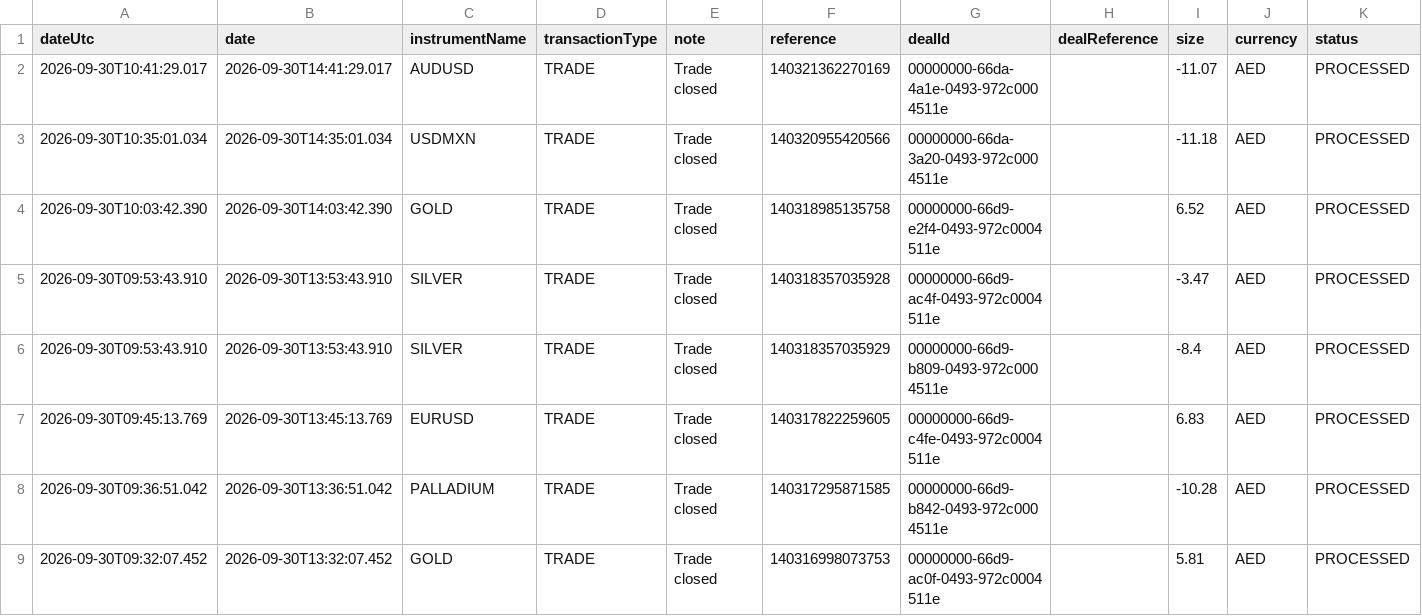
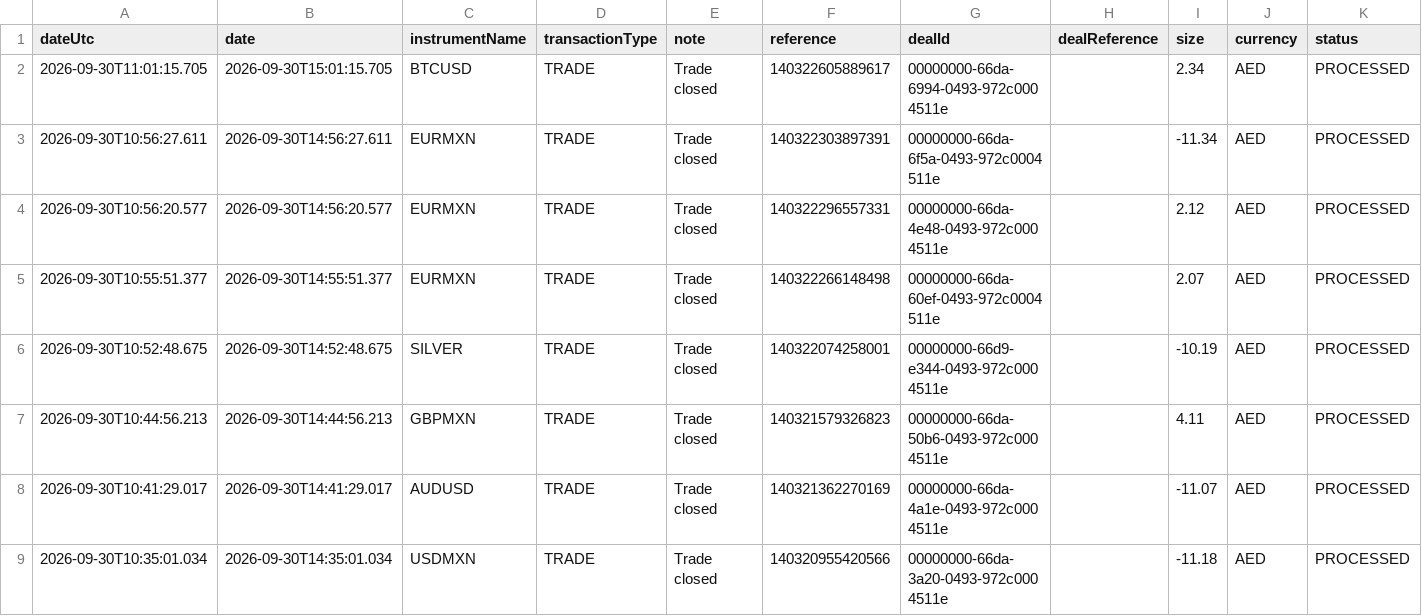
Before and after one commit to alameenahmed318-bit/capital.com-metal-trading-bot, a CSV file: metals_broker_trade_ledger.csv, drawn as a sheet; only a part is shown; the shorter side is filled out with more unchanged rows; rows hold the shown columns only; the diff names each change by its address in the sheet, - before the commit and + after, or states it on an @@ line.

```diff
--- a/metals_broker_trade_ledger.csv
+++ b/metals_broker_trade_ledger.csv
+row 2: 2026-09-30T11:01:15.705 | 2026-09-30T15:01:15.705 | BTCUSD | TRADE | Trade closed | 140322605889617 | 00000000-66da-6994-0493-972c0004511e |  | 2.34 | AED | PROCESSED
+row 3: 2026-09-30T10:56:27.611 | 2026-09-30T14:56:27.611 | EURMXN | TRADE | Trade closed | 140322303897391 | 00000000-66da-6f5a-0493-972c0004511e |  | -11.34 | AED | PROCESSED
+row 4: 2026-09-30T10:56:20.577 | 2026-09-30T14:56:20.577 | EURMXN | TRADE | Trade closed | 140322296557331 | 00000000-66da-4e48-0493-972c0004511e |  | 2.12 | AED | PROCESSED
+row 5: 2026-09-30T10:55:51.377 | 2026-09-30T14:55:51.377 | EURMXN | TRADE | Trade closed | 140322266148498 | 00000000-66da-60ef-0493-972c0004511e |  | 2.07 | AED | PROCESSED
+row 6: 2026-09-30T10:52:48.675 | 2026-09-30T14:52:48.675 | SILVER | TRADE | Trade closed | 140322074258001 | 00000000-66d9-e344-0493-972c0004511e |  | -10.19 | AED | PROCESSED
+row 7: 2026-09-30T10:44:56.213 | 2026-09-30T14:44:56.213 | GBPMXN | TRADE | Trade closed | 140321579326823 | 00000000-66da-50b6-0493-972c0004511e |  | 4.11 | AED | PROCESSED
```
Also changed, not shown: 8 other files.
